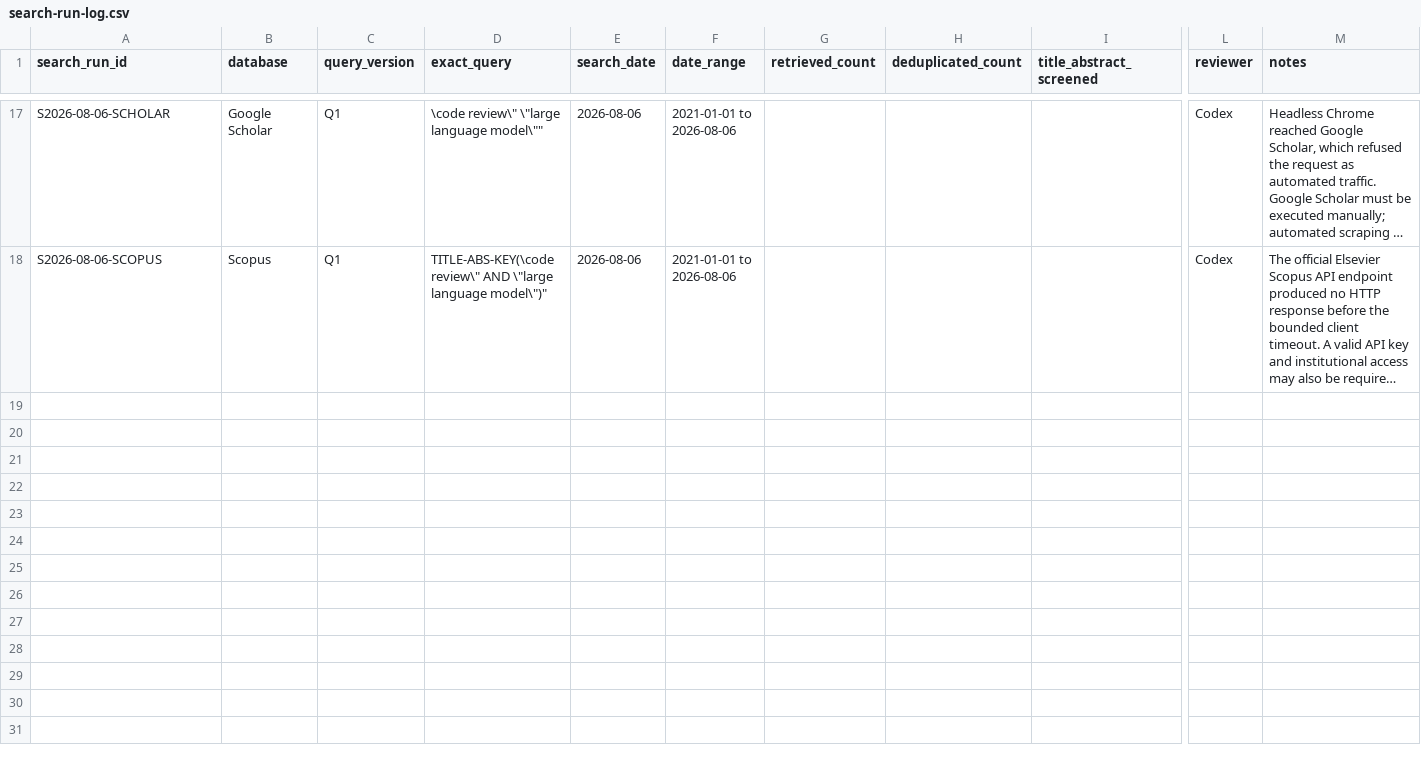
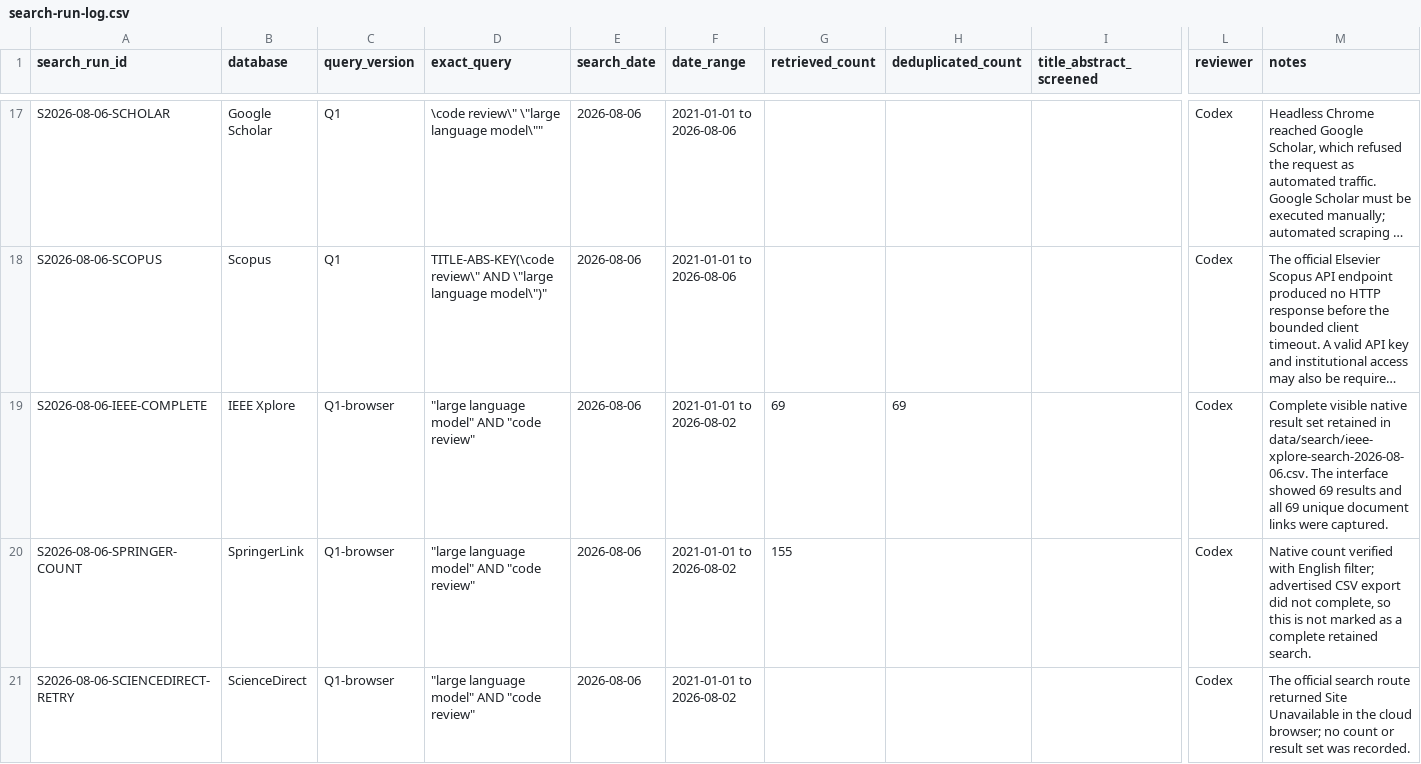
Before and after one commit to mahdimalverdi/llm-code-review-evaluation, a CSV file: method/search-run-log.csv, drawn as a sheet; only a part is shown, gaps mark what is left out; long unchanged cells end in …; rows hold the shown columns only; the diff names each change by its address in the sheet, - before the commit and + after, or states it on an @@ line.

Commit message:
Add remaining source search results

```diff
--- a/method/search-run-log.csv
+++ b/method/search-run-log.csv
+row 19: S2026-08-06-IEEE-COMPLETE | IEEE Xplore | Q1-browser | "large language model" AND "code review" | 2026-08-06 | 2021-01-01 to 2026-08-02 | 69 | 69 |  | Codex | Complete visible native result set retained in data/search/ieee-xplore-search-2026-08-06.csv. The interface showed 69 results and all 69 unique document links were captured.
+row 20: S2026-08-06-SPRINGER-COUNT | SpringerLink | Q1-browser | "large language model" AND "code review" | 2026-08-06 | 2021-01-01 to 2026-08-02 | 155 |  |  | Codex | Native count verified with English filter; advertised CSV export did not complete, so this is not marked as a complete retained search.
+row 21: S2026-08-06-SCIENCEDIRECT-RETRY | ScienceDirect | Q1-browser | "large language model" AND "code review" | 2026-08-06 | 2021-01-01 to 2026-08-02 |  |  |  | Codex | The official search route returned Site Unavailable in the cloud browser; no count or result set was recorded.
```
Also changed, not shown: 6 other files.
